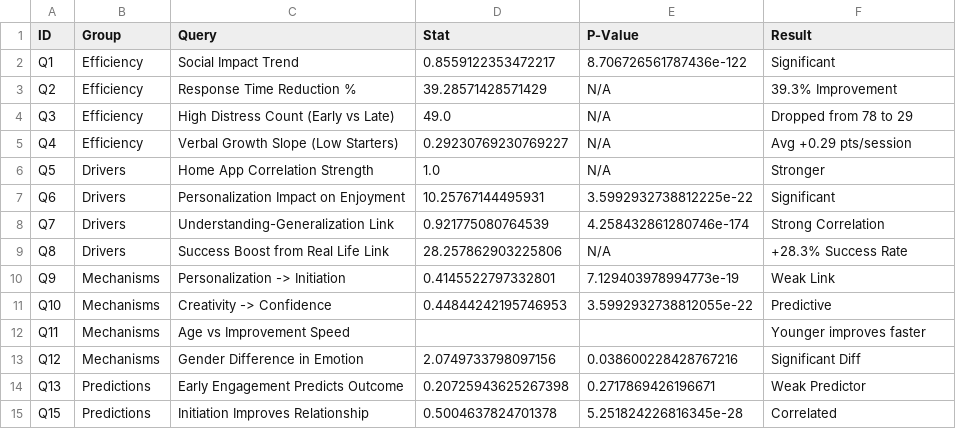
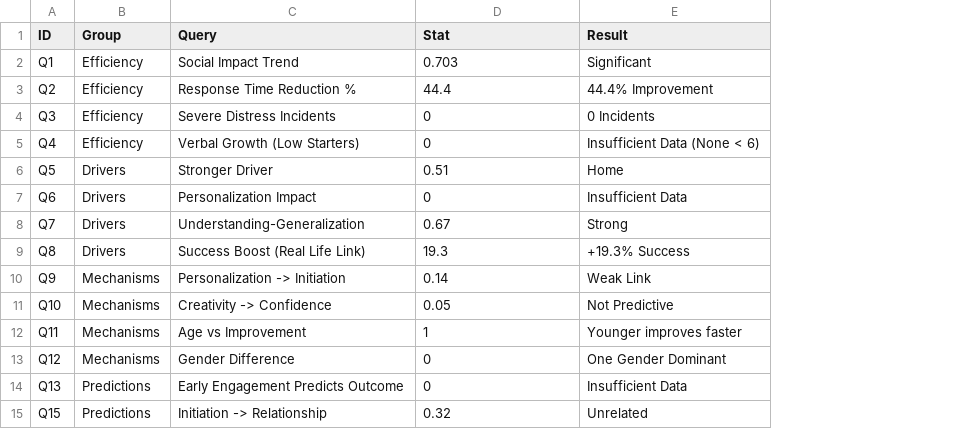
Before and after one commit to rajangaihre7/autism_analytics_engine, a CSV file: data/gold/statistical_results/gold_statistical_answers.csv, drawn as a sheet; removed rows and columns are numbered as before the commit, all else as after; the diff names each change by its address in the sheet, - before the commit and + after, or states it on an @@ line.

```diff
--- a/data/gold/statistical_results/gold_statistical_answers.csv
+++ b/data/gold/statistical_results/gold_statistical_answers.csv
-column E (P-Value), rows 2-15: 8.706726561787436e-122 | N/A | N/A | N/A | N/A | 3.5992932738812225e-22 | 4.258432861280746e-174 | N/A | 7.129403978994773e-19 | 3.5992932738812055e-22 |  | 0.038600228428767216 | 0.2717869426196671 | 5.251824226816345e-28
-D2 (Stat): 0.8559122353472217
+D2 (Stat): 0.703
-D3 (Stat): 39.28571428571429
+D3 (Stat): 44.4
-E3 (Result): 39.3% Improvement
+E3 (Result): 44.4% Improvement
-C4 (Query): High Distress Count (Early vs Late)
+C4 (Query): Severe Distress Incidents
-D4 (Stat): 49.0
+D4 (Stat): 0
-E4 (Result): Dropped from 78 to 29
+E4 (Result): 0 Incidents
-C5 (Query): Verbal Growth Slope (Low Starters)
+C5 (Query): Verbal Growth (Low Starters)
-D5 (Stat): 0.29230769230769227
+D5 (Stat): 0
-E5 (Result): Avg +0.29 pts/session
+E5 (Result): Insufficient Data (None < 6)
-C6 (Query): Home App Correlation Strength
+C6 (Query): Stronger Driver
-D6 (Stat): 1.0
+D6 (Stat): 0.51
-E6 (Result): Stronger
+E6 (Result): Home
-C7 (Query): Personalization Impact on Enjoyment
+C7 (Query): Personalization Impact
-D7 (Stat): 10.25767144495931
+D7 (Stat): 0
-E7 (Result): Significant
+E7 (Result): Insufficient Data
-C8 (Query): Understanding-Generalization Link
+C8 (Query): Understanding-Generalization
-D8 (Stat): 0.921775080764539
+D8 (Stat): 0.67
-E8 (Result): Strong Correlation
+E8 (Result): Strong
-C9 (Query): Success Boost from Real Life Link
+C9 (Query): Success Boost (Real Life Link)
-D9 (Stat): 28.257862903225806
+D9 (Stat): 19.3
-E9 (Result): +28.3% Success Rate
+E9 (Result): +19.3% Success
-D10 (Stat): 0.4145522797332801
+D10 (Stat): 0.14
-D11 (Stat): 0.44844242195746953
+D11 (Stat): 0.05
-E11 (Result): Predictive
+E11 (Result): Not Predictive
-C12 (Query): Age vs Improvement Speed
+C12 (Query): Age vs Improvement
-D12 (Stat): (empty)
+D12 (Stat): 1
-C13 (Query): Gender Difference in Emotion
+C13 (Query): Gender Difference
-D13 (Stat): 2.0749733798097156
+D13 (Stat): 0
-E13 (Result): Significant Diff
+E13 (Result): One Gender Dominant
-D14 (Stat): 0.20725943625267398
+D14 (Stat): 0
-E14 (Result): Weak Predictor
+E14 (Result): Insufficient Data
-C15 (Query): Initiation Improves Relationship
+C15 (Query): Initiation -> Relationship
-D15 (Stat): 0.5004637824701378
+D15 (Stat): 0.32
-E15 (Result): Correlated
+E15 (Result): Unrelated
```
Also changed, not shown: 5 other files.
